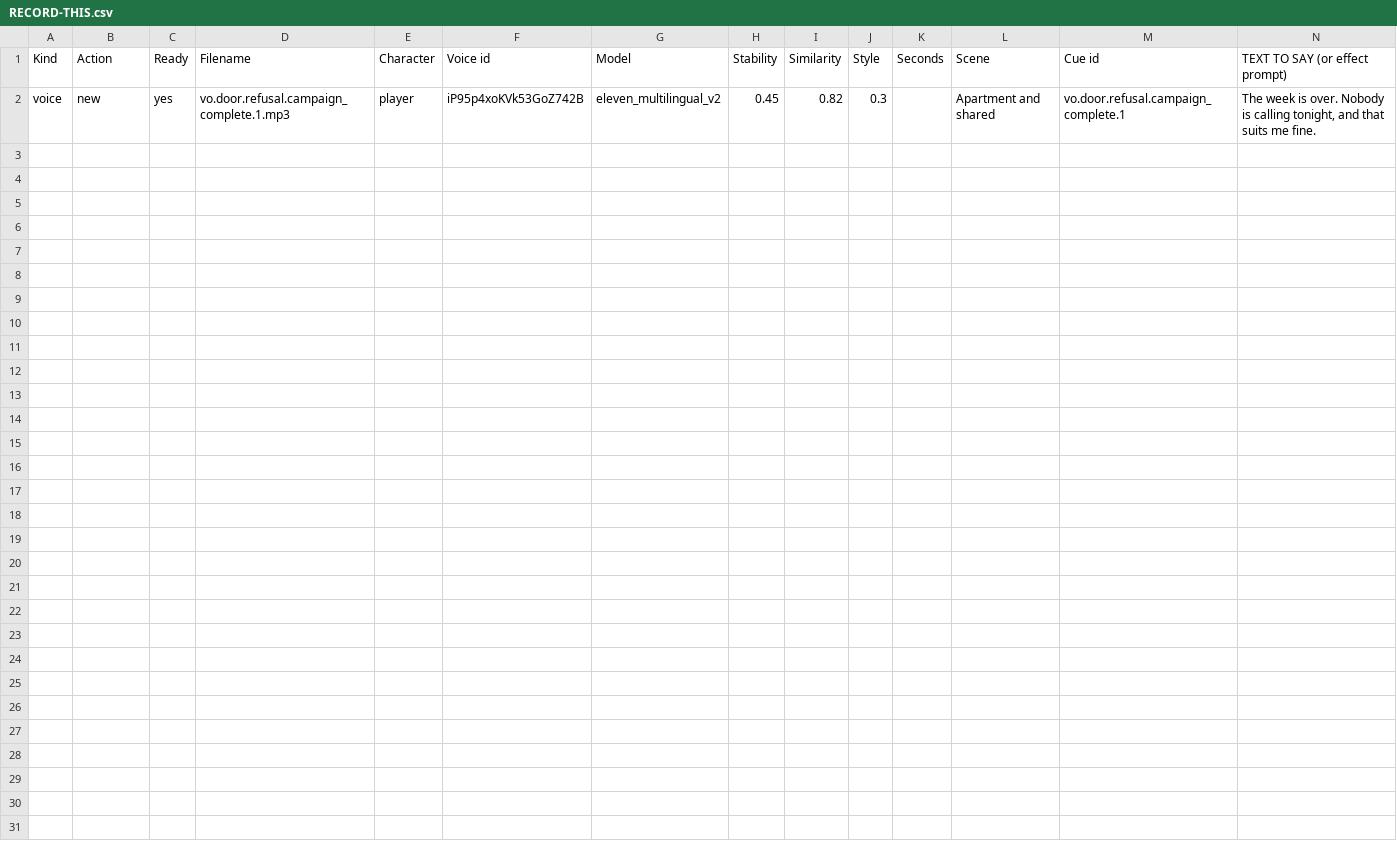
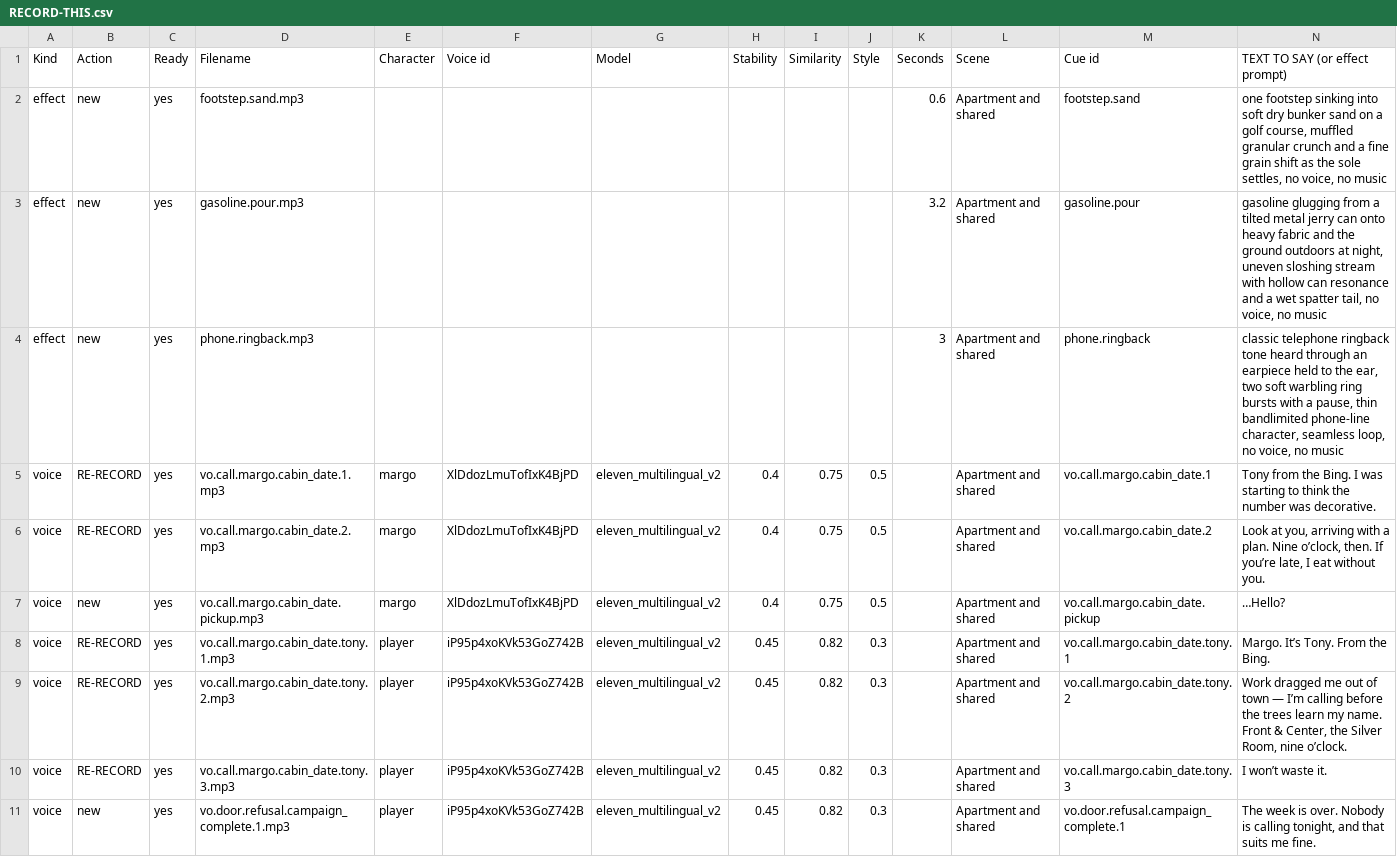
Before and after one commit to LouSputthole/SquatchSmash, a CSV file: docs/audio/RECORD-THIS.csv, drawn as a sheet; only a part is shown; rows hold the shown columns only; the diff names each change by its address in the sheet, - before the commit and + after, or states it on an @@ line.

```diff
--- a/docs/audio/RECORD-THIS.csv
+++ b/docs/audio/RECORD-THIS.csv
+row 2: effect | new | yes | footstep.sand.mp3 |  |  |  |  |  |  | 0.6 | Apartment and shared | footstep.sand | one footstep sinking into soft dry bunker sand on a golf course, muffled granular crunch and a fine grain shift as the sole settles, no voice, no music
+row 3: effect | new | yes | gasoline.pour.mp3 |  |  |  |  |  |  | 3.2 | Apartment and shared | gasoline.pour | gasoline glugging from a tilted metal jerry can onto heavy fabric and the ground outdoors at night, uneven sloshing stream with hollow can resonance and a wet spatter tail, no voice, no music
+row 4: effect | new | yes | phone.ringback.mp3 |  |  |  |  |  |  | 3 | Apartment and shared | phone.ringback | classic telephone ringback tone heard through an earpiece held to the ear, two soft warbling ring bursts with a pause, thin bandlimited phone-line character, seamless loop, no voice, no music
+row 5: voice | RE-RECORD | yes | vo.call.margo.cabin_date.1.mp3 | margo | XlDdozLmuTofIxK4BjPD | eleven_multilingual_v2 | 0.4 | 0.75 | 0.5 |  | Apartment and shared | vo.call.margo.cabin_date.1 | Tony from the Bing. I was starting to think the number was decorative.
+row 6: voice | RE-RECORD | yes | vo.call.margo.cabin_date.2.mp3 | margo | XlDdozLmuTofIxK4BjPD | eleven_multilingual_v2 | 0.4 | 0.75 | 0.5 |  | Apartment and shared | vo.call.margo.cabin_date.2 | Look at you, arriving with a plan. Nine o’clock, then. If you’re late, I eat without you.
+row 7: voice | new | yes | vo.call.margo.cabin_date.pickup.mp3 | margo | XlDdozLmuTofIxK4BjPD | eleven_multilingual_v2 | 0.4 | 0.75 | 0.5 |  | Apartment and shared | vo.call.margo.cabin_date.pickup | …Hello?
+row 8: voice | RE-RECORD | yes | vo.call.margo.cabin_date.tony.1.mp3 | player | iP95p4xoKVk53GoZ742B | eleven_multilingual_v2 | 0.45 | 0.82 | 0.3 |  | Apartment and shared | vo.call.margo.cabin_date.tony.1 | Margo. It’s Tony. From the Bing.
+row 9: voice | RE-RECORD | yes | vo.call.margo.cabin_date.tony.2.mp3 | player | iP95p4xoKVk53GoZ742B | eleven_multilingual_v2 | 0.45 | 0.82 | 0.3 |  | Apartment and shared | vo.call.margo.cabin_date.tony.2 | Work dragged me out of town — I’m calling before the trees learn my name. Front & Center, the Silver Room, nine o’clock.
+row 10: voice | RE-RECORD | yes | vo.call.margo.cabin_date.tony.3.mp3 | player | iP95p4xoKVk53GoZ742B | eleven_multilingual_v2 | 0.45 | 0.82 | 0.3 |  | Apartment and shared | vo.call.margo.cabin_date.tony.3 | I won’t waste it.
```
Also changed, not shown: 17 other files.
